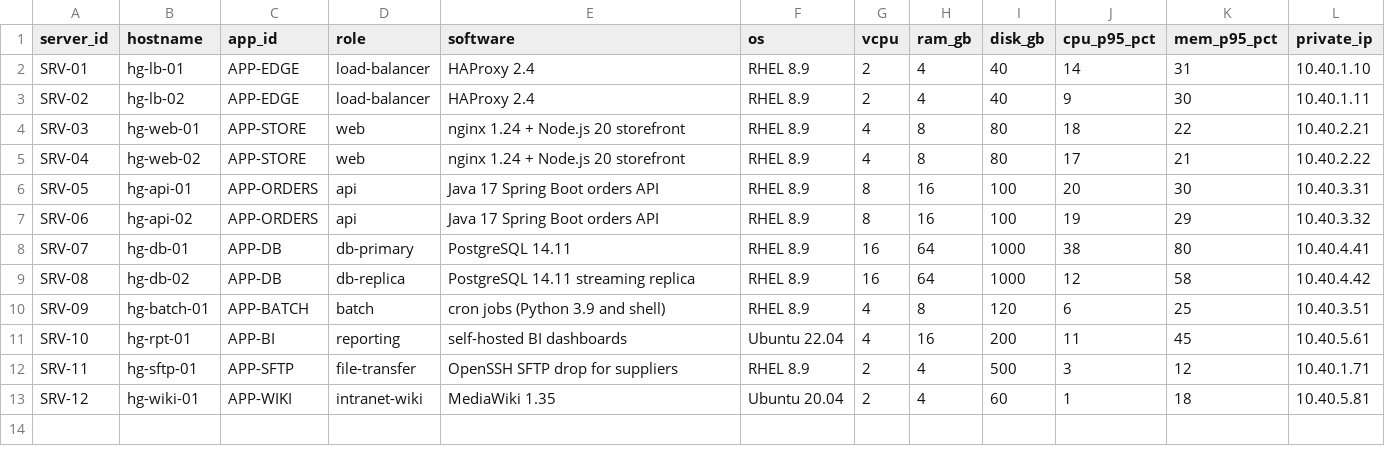
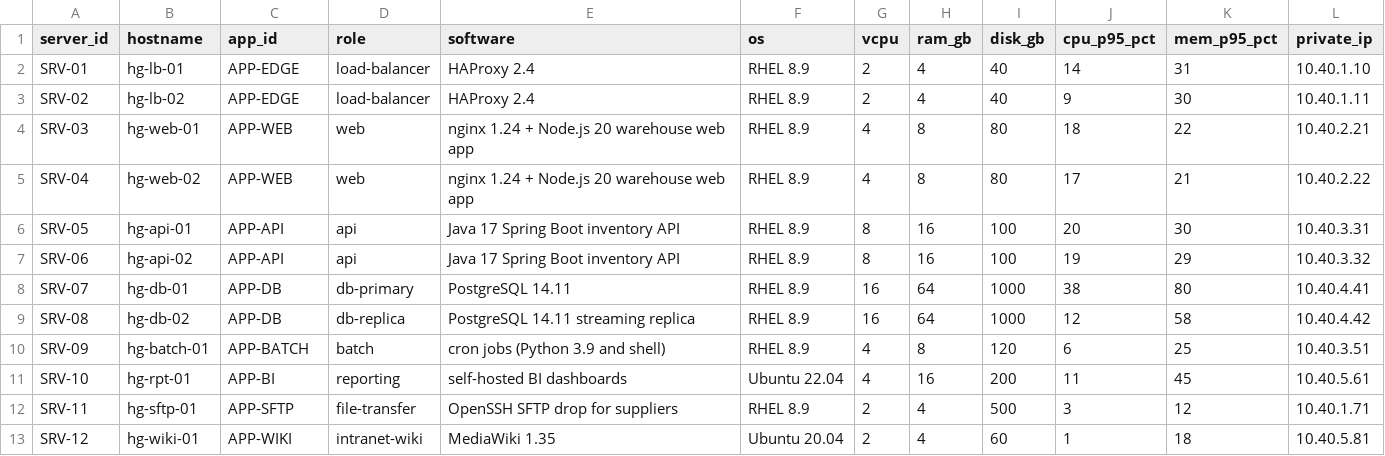
Before and after one commit to gamaware/aws-migration-runbook-sample, a CSV file: data/synthetic/servers.csv, drawn as a sheet.

```diff
--- a/data/synthetic/servers.csv
+++ b/data/synthetic/servers.csv
@@ -3,6 +3,6 @@ SRV-01,hg-lb-01,APP-EDGE,load-balancer,HAProxy 2.4,RHEL 8.9,2,4,40,14,31,10.40.1
 SRV-02,hg-lb-02,APP-EDGE,load-balancer,HAProxy 2.4,RHEL 8.9,2,4,40,9,30,10.40.1.11
-SRV-03,hg-web-01,APP-STORE,web,nginx 1.24 + Node.js 20 storefront,RHEL 8.9,4,8,80,18,22,10.40.2.21
-SRV-04,hg-web-02,APP-STORE,web,nginx 1.24 + Node.js 20 storefront,RHEL 8.9,4,8,80,17,21,10.40.2.22
-SRV-05,hg-api-01,APP-ORDERS,api,Java 17 Spring Boot orders API,RHEL 8.9,8,16,100,20,30,10.40.3.31
-SRV-06,hg-api-02,APP-ORDERS,api,Java 17 Spring Boot orders API,RHEL 8.9,8,16,100,19,29,10.40.3.32
+SRV-03,hg-web-01,APP-WEB,web,nginx 1.24 + Node.js 20 warehouse web app,RHEL 8.9,4,8,80,18,22,10.40.2.21
+SRV-04,hg-web-02,APP-WEB,web,nginx 1.24 + Node.js 20 warehouse web app,RHEL 8.9,4,8,80,17,21,10.40.2.22
+SRV-05,hg-api-01,APP-API,api,Java 17 Spring Boot inventory API,RHEL 8.9,8,16,100,20,30,10.40.3.31
+SRV-06,hg-api-02,APP-API,api,Java 17 Spring Boot inventory API,RHEL 8.9,8,16,100,19,29,10.40.3.32
 SRV-07,hg-db-01,APP-DB,db-primary,PostgreSQL 14.11,RHEL 8.9,16,64,1000,38,80,10.40.4.41
```
Also changed, not shown: data/synthetic/applications.csv, data/synthetic/databases.csv, 51 other files.
